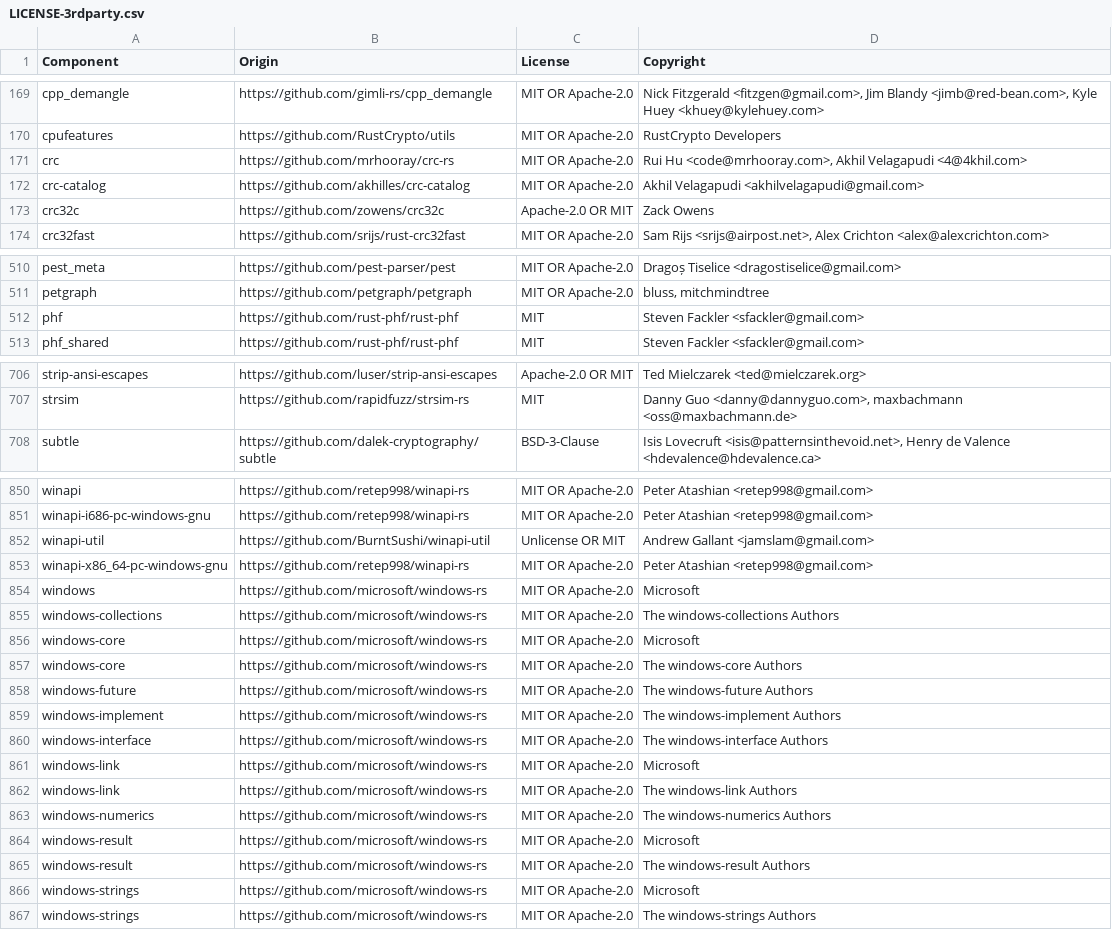
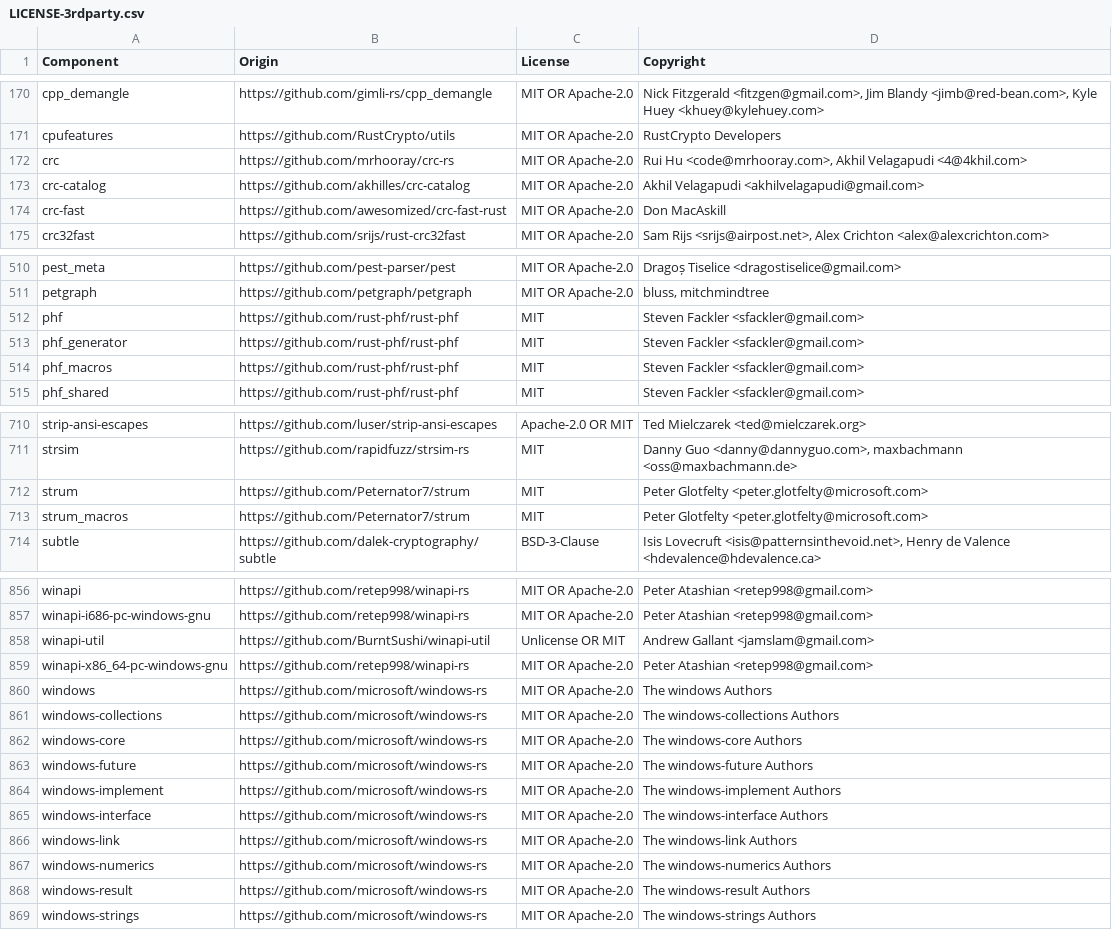
Before and after one commit to osyniakov/quickwit, a CSV file: LICENSE-3rdparty.csv, drawn as a sheet; only a part is shown, gaps mark what is left out; the diff covers the shown part only.

```diff
--- a/LICENSE-3rdparty.csv
+++ b/LICENSE-3rdparty.csv
@@ -172,3 +173,3 @@ crc,https://github.com/mrhooray/crc-rs,MIT OR Apache-2.0,"Rui Hu <code@mrhooray.
 crc-catalog,https://github.com/akhilles/crc-catalog,MIT OR Apache-2.0,Akhil Velagapudi <akhilvelagapudi@gmail.com>
-crc32c,https://github.com/zowens/crc32c,Apache-2.0 OR MIT,Zack Owens
+crc-fast,https://github.com/awesomized/crc-fast-rust,MIT OR Apache-2.0,Don MacAskill
 crc32fast,https://github.com/srijs/rust-crc32fast,MIT OR Apache-2.0,"Sam Rijs <srijs@airpost.net>, Alex Crichton <alex@alexcrichton.com>"
@@ -512,2 +512,4 @@ petgraph,https://github.com/petgraph/petgraph,MIT OR Apache-2.0,"bluss, mitchmin
 phf,https://github.com/rust-phf/rust-phf,MIT,Steven Fackler <sfackler@gmail.com>
+phf_generator,https://github.com/rust-phf/rust-phf,MIT,Steven Fackler <sfackler@gmail.com>
+phf_macros,https://github.com/rust-phf/rust-phf,MIT,Steven Fackler <sfackler@gmail.com>
 phf_shared,https://github.com/rust-phf/rust-phf,MIT,Steven Fackler <sfackler@gmail.com>
@@ -707,2 +711,4 @@ strip-ansi-escapes,https://github.com/luser/strip-ansi-escapes,Apache-2.0 OR MIT
 strsim,https://github.com/rapidfuzz/strsim-rs,MIT,"Danny Guo <danny@dannyguo.com>, maxbachmann <oss@maxbachmann.de>"
+strum,https://github.com/Peternator7/strum,MIT,Peter Glotfelty <peter.glotfelty@microsoft.com>
+strum_macros,https://github.com/Peternator7/strum,MIT,Peter Glotfelty <peter.glotfelty@microsoft.com>
 subtle,https://github.com/dalek-cryptography/subtle,BSD-3-Clause,"Isis Lovecruft <isis@patternsinthevoid.net>, Henry de Valence <hdevalence@hdevalence.ca>"
@@ -853,5 +859,4 @@ winapi-util,https://github.com/BurntSushi/winapi-util,Unlicense OR MIT,Andrew Ga
 winapi-x86_64-pc-windows-gnu,https://github.com/retep998/winapi-rs,MIT OR Apache-2.0,Peter Atashian <retep998@gmail.com>
-windows,https://github.com/microsoft/windows-rs,MIT OR Apache-2.0,Microsoft
+windows,https://github.com/microsoft/windows-rs,MIT OR Apache-2.0,The windows Authors
 windows-collections,https://github.com/microsoft/windows-rs,MIT OR Apache-2.0,The windows-collections Authors
-windows-core,https://github.com/microsoft/windows-rs,MIT OR Apache-2.0,Microsoft
 windows-core,https://github.com/microsoft/windows-rs,MIT OR Apache-2.0,The windows-core Authors
@@ -860,8 +865,5 @@ windows-implement,https://github.com/microsoft/windows-rs,MIT OR Apache-2.0,The
 windows-interface,https://github.com/microsoft/windows-rs,MIT OR Apache-2.0,The windows-interface Authors
-windows-link,https://github.com/microsoft/windows-rs,MIT OR Apache-2.0,Microsoft
 windows-link,https://github.com/microsoft/windows-rs,MIT OR Apache-2.0,The windows-link Authors
 windows-numerics,https://github.com/microsoft/windows-rs,MIT OR Apache-2.0,The windows-numerics Authors
-windows-result,https://github.com/microsoft/windows-rs,MIT OR Apache-2.0,Microsoft
 windows-result,https://github.com/microsoft/windows-rs,MIT OR Apache-2.0,The windows-result Authors
-windows-strings,https://github.com/microsoft/windows-rs,MIT OR Apache-2.0,Microsoft
 windows-strings,https://github.com/microsoft/windows-rs,MIT OR Apache-2.0,The windows-strings Authors
```
Also changed, not shown: 4 added rows, 2 removed rows and 1 edited cell elsewhere in this file, 16 other files.
